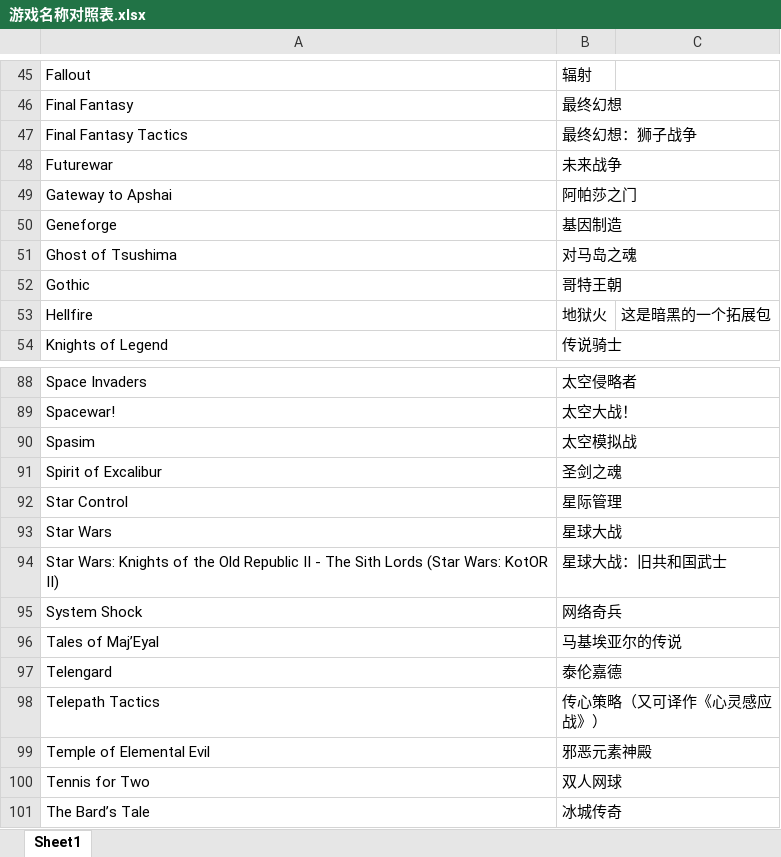
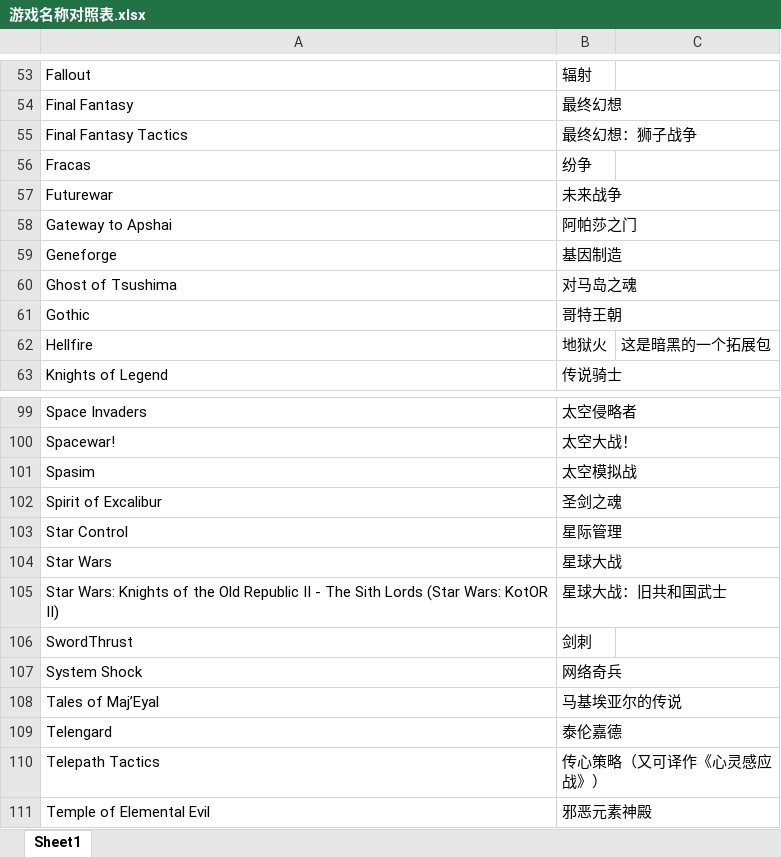
Before and after one commit to nakamura343/CRPG-Book-Chinese, an Excel workbook: 游戏名称对照表.xlsx, sheet Sheet1, drawn as a sheet; only a part is shown, gaps mark what is left out; the shorter side is filled out with more unchanged rows; values as stored, in another font and other column widths than the file's, no borders; the diff covers the shown part only; the diff names each change by its address in the sheet, - before the commit and + after, or states it on an @@ line.

```diff
--- a/游戏名称对照表.xlsx (sheet Sheet1)
+++ b/游戏名称对照表.xlsx (sheet Sheet1)
+row 56: Fracas | 纷争
+row 106: SwordThrust | 剑刺
```
Also changed, not shown: 16 added rows, 2 removed rows and 4 edited cells elsewhere in this sheet, 28 other files.
